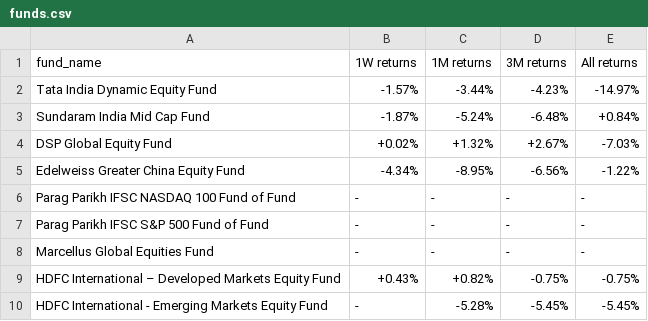
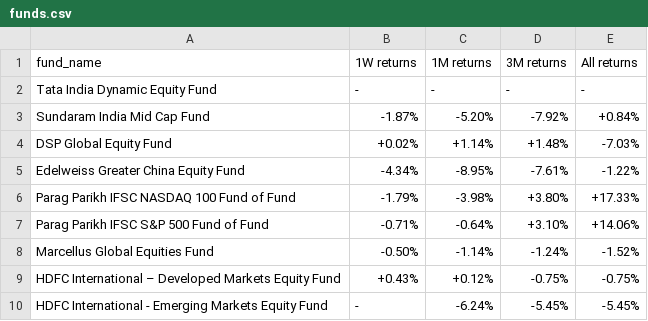
Before and after one commit to ronittripathy2004-lab/gift-tracker, a CSV file: funds.csv, drawn as a sheet.

```diff
--- a/funds.csv
+++ b/funds.csv
@@ -1,10 +1,10 @@
 fund_name,1W returns,1M returns,3M returns,All returns
-Tata India Dynamic Equity Fund,-1.57%,-3.44%,-4.23%,-14.97%
-Sundaram India Mid Cap Fund,-1.87%,-5.24%,-6.48%,+0.84%
-DSP Global Equity Fund,+0.02%,+1.32%,+2.67%,-7.03%
-Edelweiss Greater China Equity Fund,-4.34%,-8.95%,-6.56%,-1.22%
-Parag Parikh IFSC NASDAQ 100 Fund of Fund,-,-,-,-
-Parag Parikh IFSC S&P 500 Fund of Fund,-,-,-,-
-Marcellus Global Equities Fund,-,-,-,-
-HDFC International – Developed Markets Equity Fund,+0.43%,+0.82%,-0.75%,-0.75%
-HDFC International - Emerging Markets Equity Fund,-,-5.28%,-5.45%,-5.45%
+Tata India Dynamic Equity Fund,-,-,-,-
+Sundaram India Mid Cap Fund,-1.87%,-5.20%,-7.92%,+0.84%
+DSP Global Equity Fund,+0.02%,+1.14%,+1.48%,-7.03%
+Edelweiss Greater China Equity Fund,-4.34%,-8.95%,-7.61%,-1.22%
+Parag Parikh IFSC NASDAQ 100 Fund of Fund,-1.79%,-3.98%,+3.80%,+17.33%
+Parag Parikh IFSC S&P 500 Fund of Fund,-0.71%,-0.64%,+3.10%,+14.06%
+Marcellus Global Equities Fund,-0.50%,-1.14%,-1.24%,-1.52%
+HDFC International – Developed Markets Equity Fund,+0.43%,+0.12%,-0.75%,-0.75%
+HDFC International - Emerging Markets Equity Fund,-,-6.24%,-5.45%,-5.45%
```
Also changed, not shown: funds_raw.csv, 1 other file.
